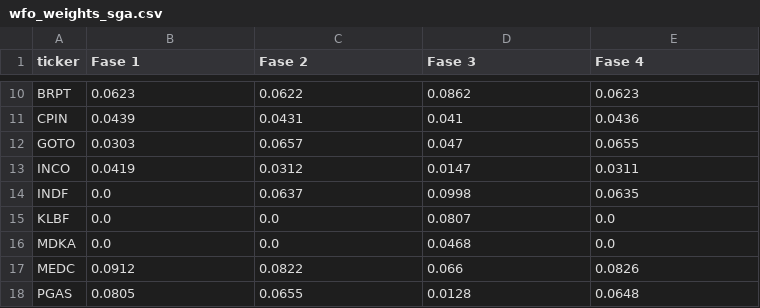
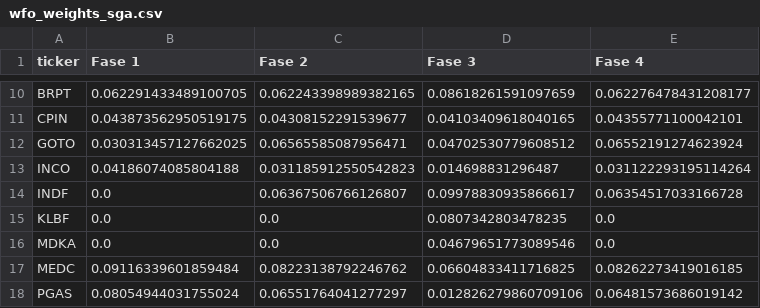
Before and after one commit to miftahsuryan/idx30-portfolio-optimization-aga, a CSV file: results/tables/wfo_weights_sga.csv, drawn as a sheet; only a part is shown, gaps mark what is left out; the diff covers the shown part only; the diff names each change by its address in the sheet, - before the commit and + after, or states it on an @@ line.

```diff
--- a/results/tables/wfo_weights_sga.csv
+++ b/results/tables/wfo_weights_sga.csv
-B10 (Fase 1): 0.0623
+B10 (Fase 1): 0.062291433489100705
-C10 (Fase 2): 0.0622
+C10 (Fase 2): 0.062243398989382165
-D10 (Fase 3): 0.0862
+D10 (Fase 3): 0.08618261591097659
-E10 (Fase 4): 0.0623
+E10 (Fase 4): 0.062276478431208177
-B11 (Fase 1): 0.0439
+B11 (Fase 1): 0.043873562950519175
-C11 (Fase 2): 0.0431
+C11 (Fase 2): 0.04308152291539677
-D11 (Fase 3): 0.041
+D11 (Fase 3): 0.04103409618040165
-E11 (Fase 4): 0.0436
+E11 (Fase 4): 0.04355771100042101
-B12 (Fase 1): 0.0303
+B12 (Fase 1): 0.030313457127662025
-C12 (Fase 2): 0.0657
+C12 (Fase 2): 0.06565585087956471
-D12 (Fase 3): 0.047
+D12 (Fase 3): 0.04702530779608512
-E12 (Fase 4): 0.0655
+E12 (Fase 4): 0.06552191274623924
-B13 (Fase 1): 0.0419
+B13 (Fase 1): 0.04186074085804188
-C13 (Fase 2): 0.0312
+C13 (Fase 2): 0.031185912550542823
-D13 (Fase 3): 0.0147
+D13 (Fase 3): 0.014698831296487
-E13 (Fase 4): 0.0311
+E13 (Fase 4): 0.031122293195114264
-C14 (Fase 2): 0.0637
+C14 (Fase 2): 0.06367506766126807
-D14 (Fase 3): 0.0998
+D14 (Fase 3): 0.09978830935866617
-E14 (Fase 4): 0.0635
+E14 (Fase 4): 0.06354517033166728
-D15 (Fase 3): 0.0807
+D15 (Fase 3): 0.0807342803478235
-D16 (Fase 3): 0.0468
+D16 (Fase 3): 0.04679651773089546
-B17 (Fase 1): 0.0912
+B17 (Fase 1): 0.09116339601859484
-C17 (Fase 2): 0.0822
+C17 (Fase 2): 0.08223138792246762
-D17 (Fase 3): 0.066
+D17 (Fase 3): 0.06604833411716825
-E17 (Fase 4): 0.0826
+E17 (Fase 4): 0.08262273419016185
-B18 (Fase 1): 0.0805
+B18 (Fase 1): 0.08054944031755024
-C18 (Fase 2): 0.0655
+C18 (Fase 2): 0.06551764041277297
-D18 (Fase 3): 0.0128
+D18 (Fase 3): 0.012826279860709106
-E18 (Fase 4): 0.0648
+E18 (Fase 4): 0.06481573686019142
```
Also changed, not shown: 43 edited cells elsewhere in this file, results/tables/wfo_weights_aga.csv, 13 other files.
